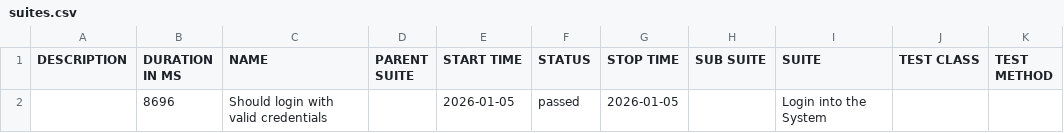
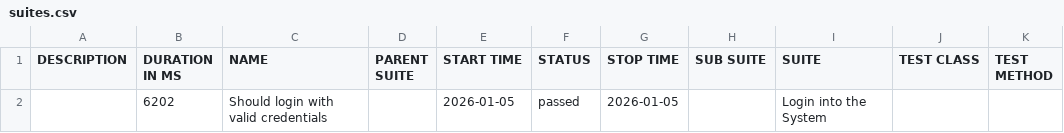
Before and after one commit to Ahmed-Tarek-Agag/orangeHRM-cypress, a CSV file: allure/data/suites.csv, drawn as a sheet.

```diff
--- a/allure/data/suites.csv
+++ b/allure/data/suites.csv
@@ -1,2 +1,2 @@
 "DESCRIPTION","DURATION IN MS","NAME","PARENT SUITE","START TIME","STATUS","STOP TIME","SUB SUITE","SUITE","TEST CLASS","TEST METHOD"
-"","8696","Should login with valid credentials","","2026-01-05","passed","2026-01-05","","Login into the System","",""
+"","6202","Should login with valid credentials","","2026-01-05","passed","2026-01-05","","Login into the System","",""
```
Also changed, not shown: 16 other files.
